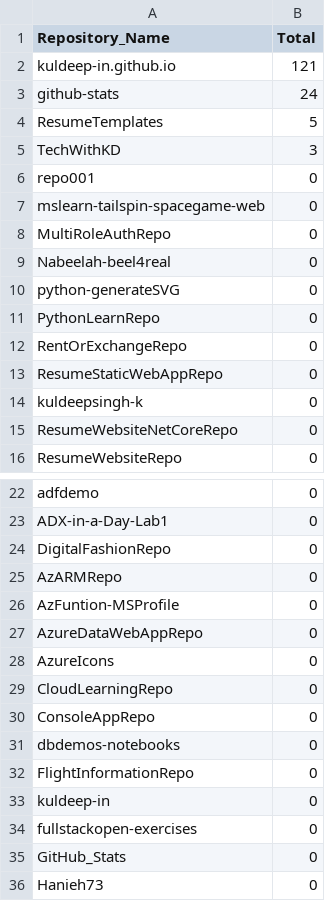
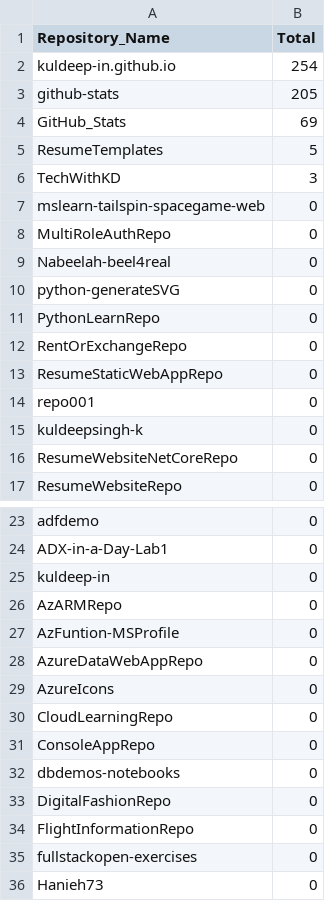
Before and after one commit to kuldeep-in/github-stats, a CSV file: Aggregated_Metric_Data/agg_views.csv, drawn as a sheet; only a part is shown, gaps mark what is left out.

```diff
--- a/Aggregated_Metric_Data/agg_views.csv
+++ b/Aggregated_Metric_Data/agg_views.csv
@@ -1,7 +1,7 @@
 Repository_Name,Total
-kuldeep-in.github.io,121
-github-stats,24
+kuldeep-in.github.io,254
+github-stats,205
+GitHub_Stats,69
 ResumeTemplates,5
 TechWithKD,3
-repo001,0
 mslearn-tailspin-spacegame-web,0
@@ -13,2 +13,3 @@ RentOrExchangeRepo,0
 ResumeStaticWebAppRepo,0
+repo001,0
 kuldeepsingh-k,0
@@ -23,3 +24,3 @@ adfdemo,0
 ADX-in-a-Day-Lab1,0
-DigitalFashionRepo,0
+kuldeep-in,0
 AzARMRepo,0
@@ -31,6 +32,5 @@ ConsoleAppRepo,0
 dbdemos-notebooks,0
+DigitalFashionRepo,0
 FlightInformationRepo,0
-kuldeep-in,0
 fullstackopen-exercises,0
-GitHub_Stats,0
 Hanieh73,0
```
Also changed, not shown: Aggregated_Metric_Data/agg_unique_visits.csv, Metric_Data/unique_visits.csv, 1 other file.
